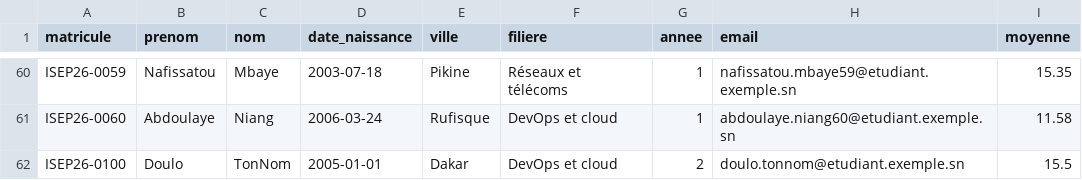
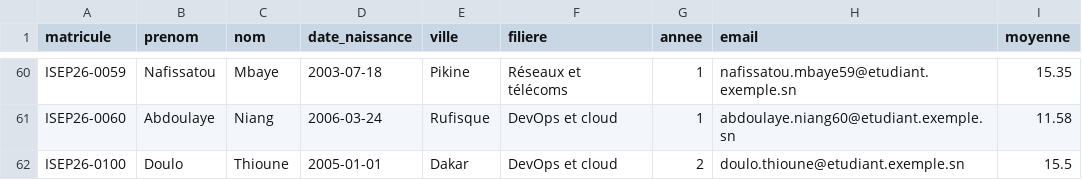
Before and after one commit to DevByDoulo/gestion-etudiants-cicd, a CSV file: donnees/etudiants.csv, drawn as a sheet; only a part is shown, gaps mark what is left out.

Commit message:
Corrige mon nom de famille

```diff
--- a/donnees/etudiants.csv
+++ b/donnees/etudiants.csv
@@ -61,2 +61,2 @@ ISEP26-0059,Nafissatou,Mbaye,2003-07-18,Pikine,Réseaux et télécoms,1,nafissat
 ISEP26-0060,Abdoulaye,Niang,2006-03-24,Rufisque,DevOps et cloud,1,abdoulaye.niang60@etudiant.exemple.sn,11.58
-ISEP26-0100,Doulo,TonNom,2005-01-01,Dakar,DevOps et cloud,2,doulo.tonnom@etudiant.exemple.sn,15.5
+ISEP26-0100,Doulo,Thioune,2005-01-01,Dakar,DevOps et cloud,2,doulo.thioune@etudiant.exemple.sn,15.5
```
